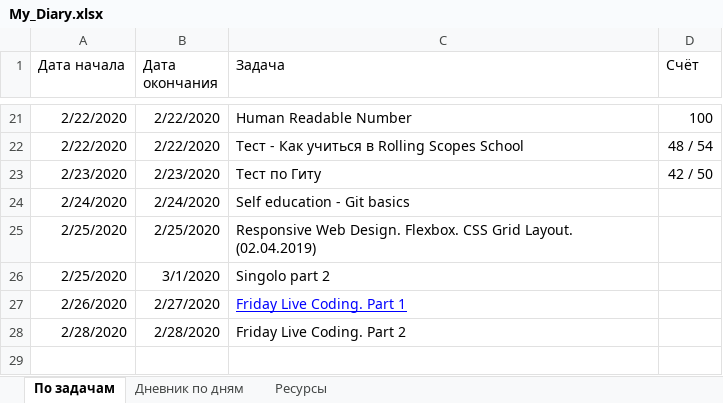
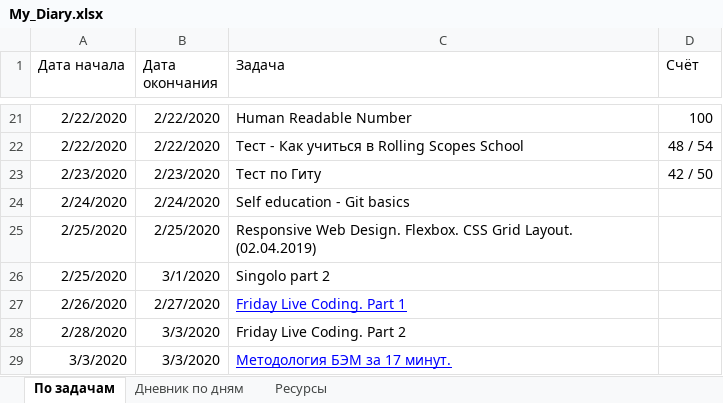
Before and after one commit to AndreiMedvedevSaratov/My_Learning_Diary, an Excel workbook: My_Diary.xlsx, sheet По задачам, drawn as a sheet; only a part is shown, gaps mark what is left out; values as stored, in another font and other column widths than the file's, no borders; the diff names each change by its address in the sheet, - before the commit and + after, or states it on an @@ line.

```diff
--- a/My_Diary.xlsx (sheet По задачам)
+++ b/My_Diary.xlsx (sheet По задачам)
-B28 (Дата окончания): 2/28/2020
+B28 (Дата окончания): 3/3/2020
+row 29: 3/3/2020 | 3/3/2020 | Методология БЭМ за 17 минут.
```
Also changed, not shown: sheet Ресурсы, sheet Дневник по дням.
